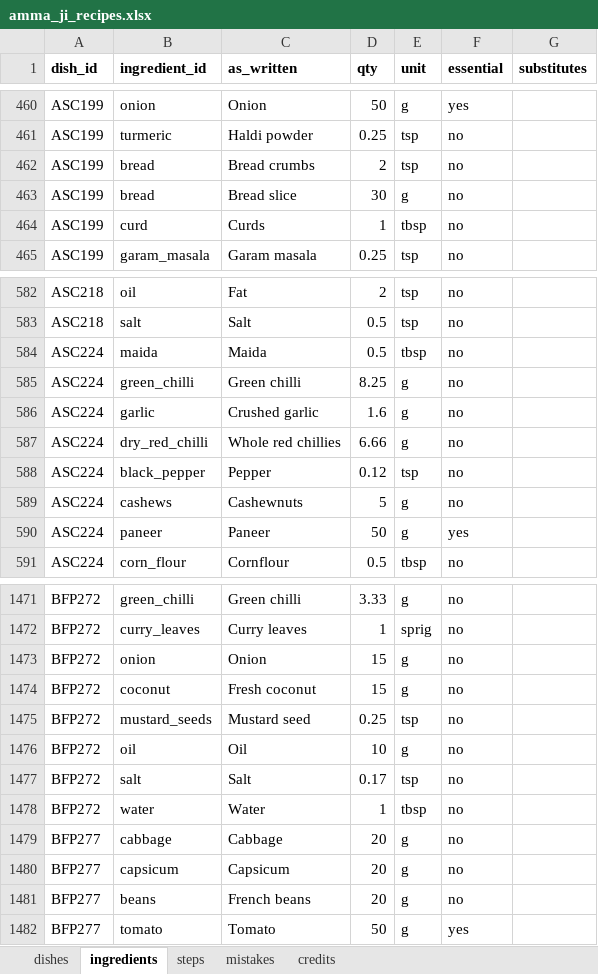
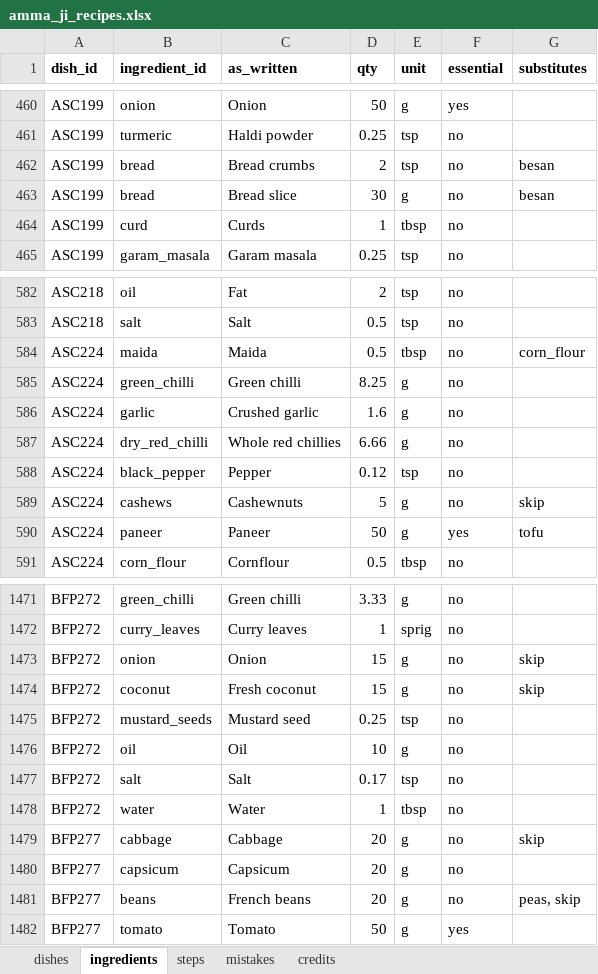
Before and after one commit to arshchatrath/amma-ji, an Excel workbook: data/amma_ji_recipes.xlsx, sheet ingredients, drawn as a sheet; only a part is shown, gaps mark what is left out; values as stored, in another font and other column widths than the file's, no borders; the diff covers the shown part only; the diff names each change by its address in the sheet, - before the commit and + after, or states it on an @@ line.

```diff
--- a/data/amma_ji_recipes.xlsx (sheet ingredients)
+++ b/data/amma_ji_recipes.xlsx (sheet ingredients)
-G462:G463 (substitutes): (empty)
+G462:G463 (substitutes): besan
-G584 (substitutes): (empty)
+G584 (substitutes): corn_flour
-G589 (substitutes): (empty)
+G589 (substitutes): skip
-G590 (substitutes): (empty)
+G590 (substitutes): tofu
-G1473:G1474 (substitutes): (empty)
+G1473:G1474 (substitutes): skip
-G1479 (substitutes): (empty)
+G1479 (substitutes): skip
-G1481 (substitutes): (empty)
+G1481 (substitutes): peas, skip
```
Also changed, not shown: 10 edited cells elsewhere in this sheet, sheet steps, sheet mistakes, sheet dishes, 7 other files.
